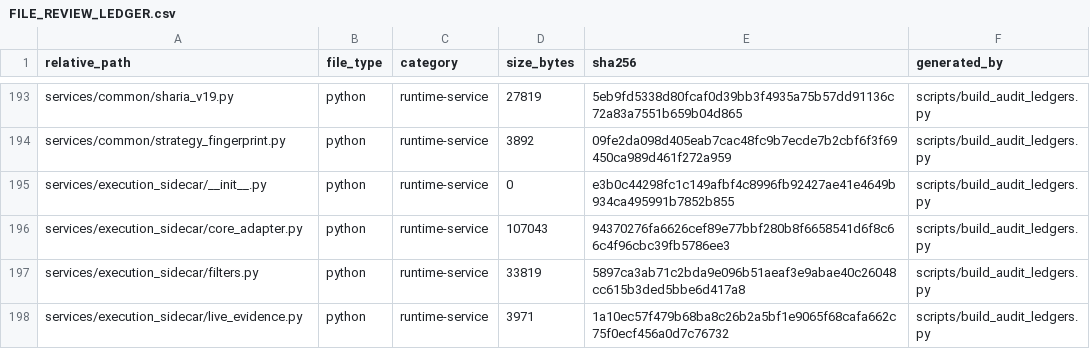
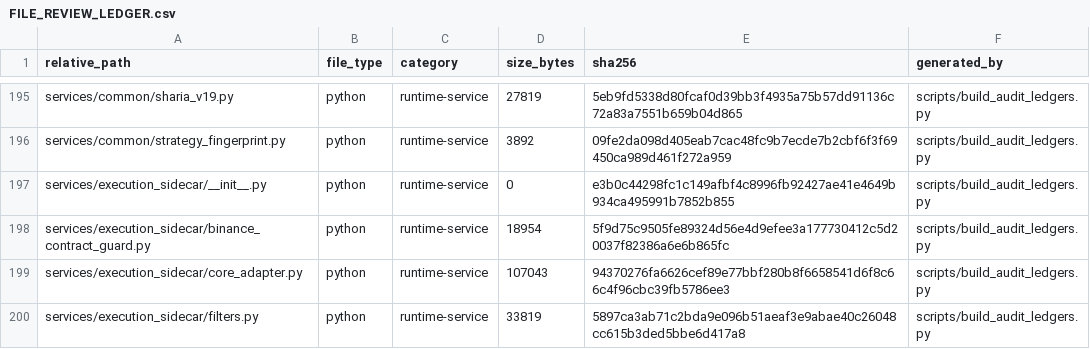
Before and after one commit to asad13-Binana/Binana-Binance-Spot-Trading-Sharia-Compliance-BOT-TestNet, a CSV file: docs/audit/FILE_REVIEW_LEDGER.csv, drawn as a sheet; only a part is shown, gaps mark what is left out; the shorter side is filled out with more unchanged rows; the diff covers the shown part only; the diff names each change by its address in the sheet, - before the commit and + after, or states it on an @@ line.

Commit message:
Harden Binance account filter validation

```diff
--- a/docs/audit/FILE_REVIEW_LEDGER.csv
+++ b/docs/audit/FILE_REVIEW_LEDGER.csv
+row 198: services/execution_sidecar/binance_contract_guard.py | python | runtime-service | 18954 | 5f9d75c9505fe89324d56e4d9efee3a177730412c5d20037f82386a6e6b865fc | scripts/build_audit_ledgers.py
```
Also changed, not shown: 4 added rows and 4 edited cells elsewhere in this file, 9 other files.
